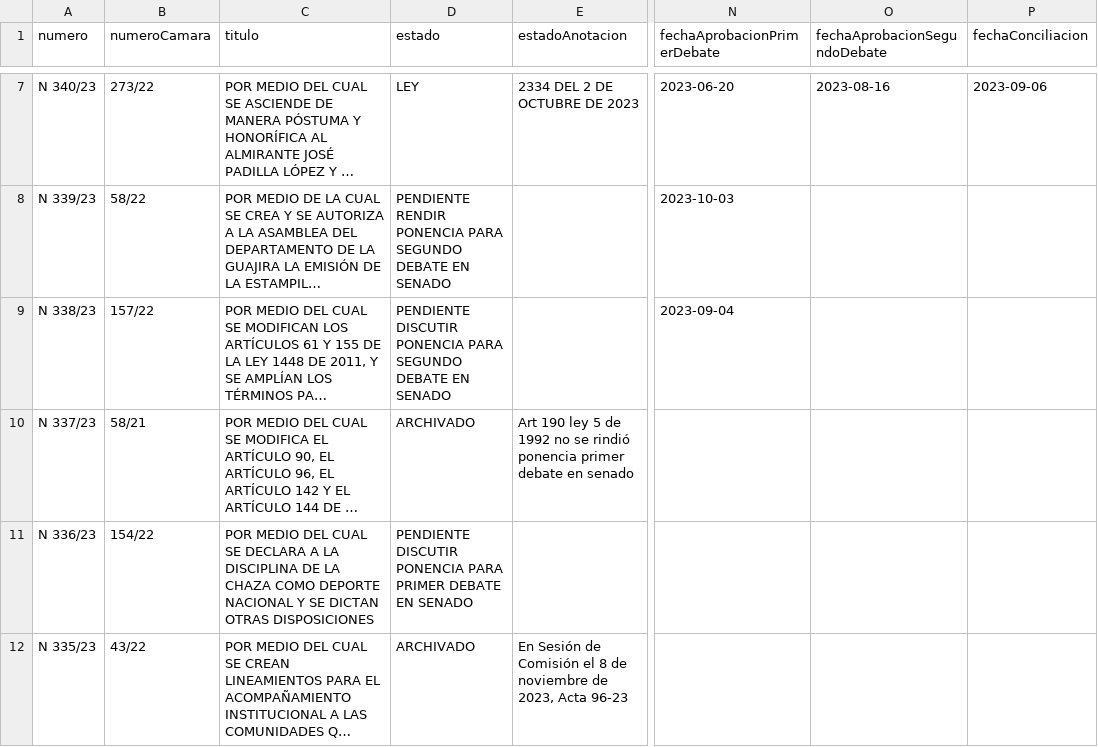
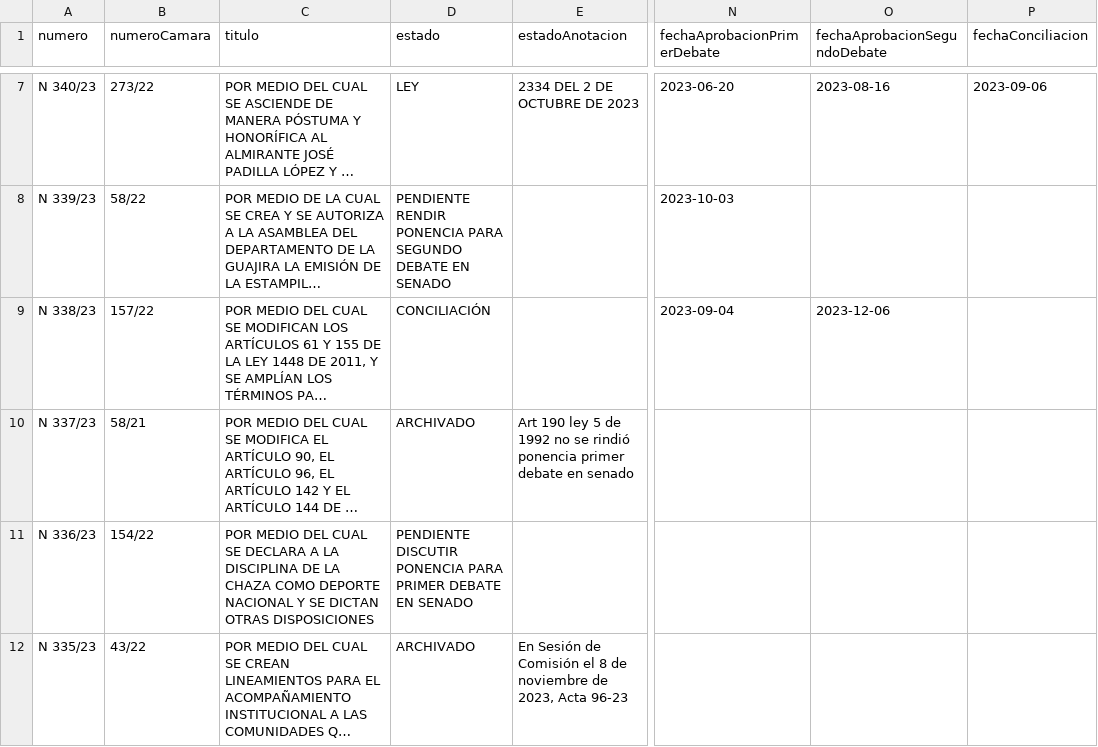
Before and after one commit to muniter/senado_crawler, a CSV file: output/data_2022-2026.csv, drawn as a sheet; only a part is shown, gaps mark what is left out; long unchanged cells end in …; the diff covers the shown part only; the diff names each change by its address in the sheet, - before the commit and + after, or states it on an @@ line.

```diff
--- a/output/data_2022-2026.csv
+++ b/output/data_2022-2026.csv
-D9 (estado): PENDIENTE DISCUTIR PONENCIA PARA SEGUNDO DEBATE EN SENADO
+D9 (estado): CONCILIACIÓN
-O9 (fechaAprobacionSegundoDebate): (empty)
+O9 (fechaAprobacionSegundoDebate): 2023-12-06
```
Also changed, not shown: 6 edited cells elsewhere in this file, 2 other files.
